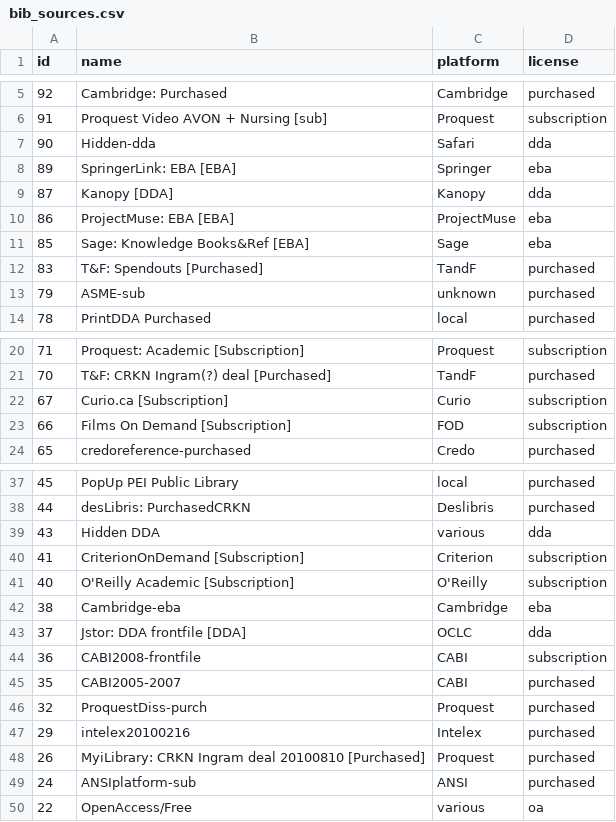
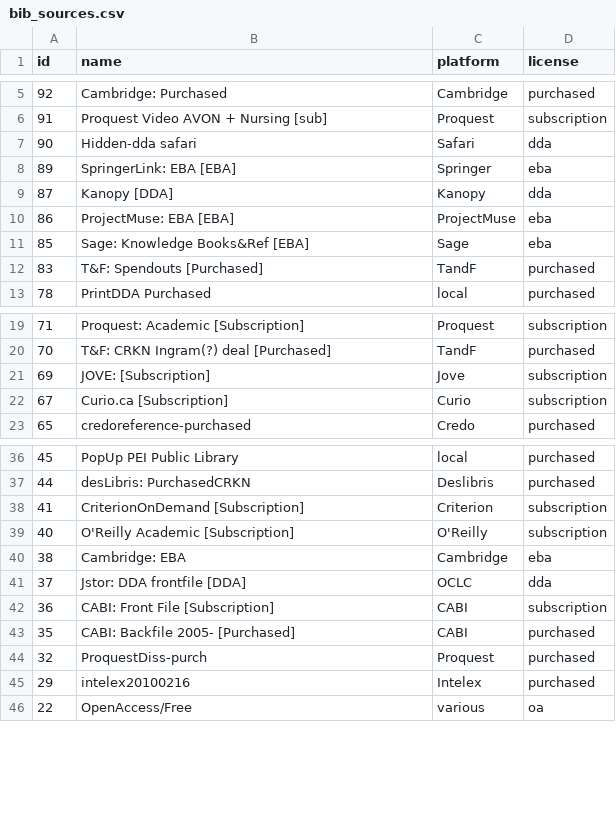
Before and after one commit to mutronic/marcaroni, a CSV file: conf/bib_sources.csv, drawn as a sheet; only a part is shown, gaps mark what is left out.

Commit message:
Remove defunct bibsources.

```diff
--- a/conf/bib_sources.csv
+++ b/conf/bib_sources.csv
@@ -6,3 +6,3 @@ id,name,platform,license
 91,Proquest Video AVON + Nursing [sub],Proquest,subscription
-90,Hidden-dda,Safari,dda
+90,Hidden-dda safari,Safari,dda
 89,SpringerLink: EBA [EBA],Springer,eba
@@ -12,3 +12,2 @@ id,name,platform,license
 83,T&F: Spendouts [Purchased],TandF,purchased
-79,ASME-sub,unknown,purchased
 78,PrintDDA Purchased,local,purchased
@@ -21,4 +20,4 @@ id,name,platform,license
 70,T&F: CRKN Ingram(?) deal [Purchased],TandF,purchased
+69,JOVE: [Subscription],Jove,subscription
 67,Curio.ca [Subscription],Curio,subscription
-66,Films On Demand [Subscription],FOD,subscription
 65,credoreference-purchased,Credo,purchased
@@ -38,13 +37,10 @@ id,name,platform,license
 44,desLibris: PurchasedCRKN,Deslibris,purchased
-43,Hidden DDA,various,dda
 41,CriterionOnDemand [Subscription],Criterion,subscription
 40,O'Reilly Academic [Subscription],O'Reilly,subscription
-38,Cambridge-eba,Cambridge,eba
+38,Cambridge: EBA,Cambridge,eba
 37,Jstor: DDA frontfile [DDA],OCLC,dda
-36,CABI2008-frontfile,CABI,subscription
-35,CABI2005-2007,CABI,purchased
+36,CABI: Front File [Subscription],CABI,subscription
+35,CABI: Backfile 2005- [Purchased],CABI,purchased
 32,ProquestDiss-purch,Proquest,purchased
 29,intelex20100216,Intelex,purchased
-26,MyiLibrary: CRKN Ingram deal 20100810 [Purchased],Proquest,purchased
-24,ANSIplatform-sub,ANSI,purchased
 22,OpenAccess/Free,various,oa
```
